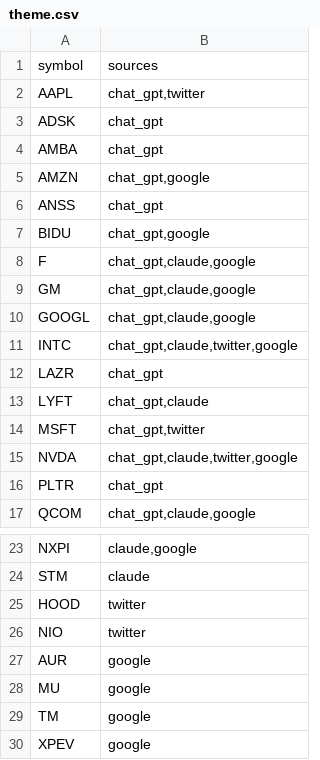
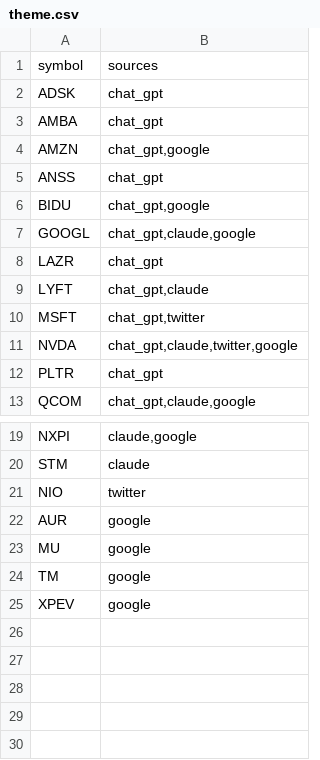
Before and after one commit to gettilt/self-driving, a CSV file: theme.csv, drawn as a sheet; only a part is shown, gaps mark what is left out.

Commit message:
Update theme.csv
Removing legacy car companies from self driving trend.

```diff
--- a/theme.csv
+++ b/theme.csv
@@ -1,3 +1,2 @@
 symbol,sources
-AAPL,"chat_gpt,twitter"
 ADSK,chat_gpt
@@ -7,6 +6,3 @@ ANSS,chat_gpt
 BIDU,"chat_gpt,google"
-F,"chat_gpt,claude,google"
-GM,"chat_gpt,claude,google"
 GOOGL,"chat_gpt,claude,google"
-INTC,"chat_gpt,claude,twitter,google"
 LAZR,chat_gpt
@@ -24,3 +20,2 @@ NXPI,"claude,google"
 STM,claude
-HOOD,twitter
 NIO,twitter
```
